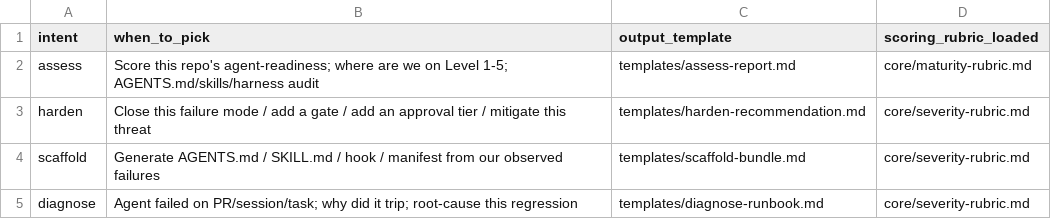
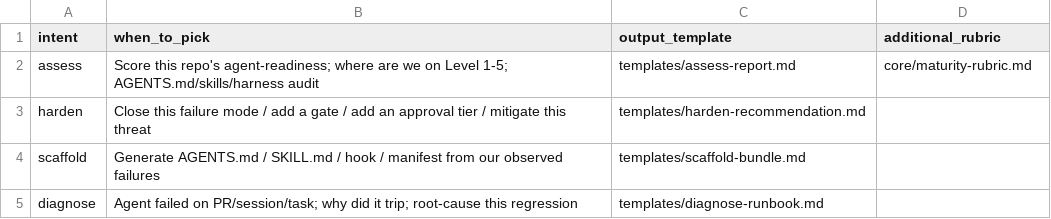
Before and after one commit to Thulr/agent-skill-kit, a CSV file: skills/.experimental/project-agentification/references/intent-router.csv, drawn as a sheet.

```diff
--- a/skills/.experimental/project-agentification/references/intent-router.csv
+++ b/skills/.experimental/project-agentification/references/intent-router.csv
@@ -1,5 +1,5 @@
-intent,when_to_pick,output_template,scoring_rubric_loaded
+intent,when_to_pick,output_template,additional_rubric
 assess,"Score this repo's agent-readiness; where are we on Level 1-5; AGENTS.md/skills/harness audit",templates/assess-report.md,core/maturity-rubric.md
-harden,"Close this failure mode / add a gate / add an approval tier / mitigate this threat",templates/harden-recommendation.md,core/severity-rubric.md
-scaffold,"Generate AGENTS.md / SKILL.md / hook / manifest from our observed failures",templates/scaffold-bundle.md,core/severity-rubric.md
-diagnose,"Agent failed on PR/session/task; why did it trip; root-cause this regression",templates/diagnose-runbook.md,core/severity-rubric.md
+harden,"Close this failure mode / add a gate / add an approval tier / mitigate this threat",templates/harden-recommendation.md,
+scaffold,"Generate AGENTS.md / SKILL.md / hook / manifest from our observed failures",templates/scaffold-bundle.md,
+diagnose,"Agent failed on PR/session/task; why did it trip; root-cause this regression",templates/diagnose-runbook.md,
```
Also changed, not shown: 1 other file.
